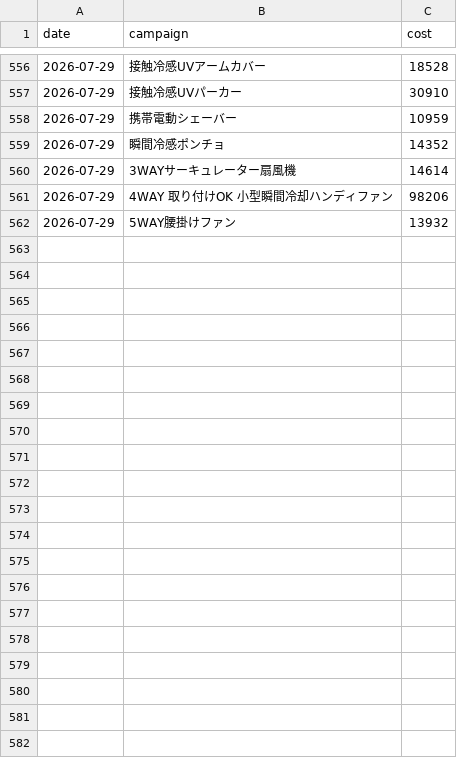
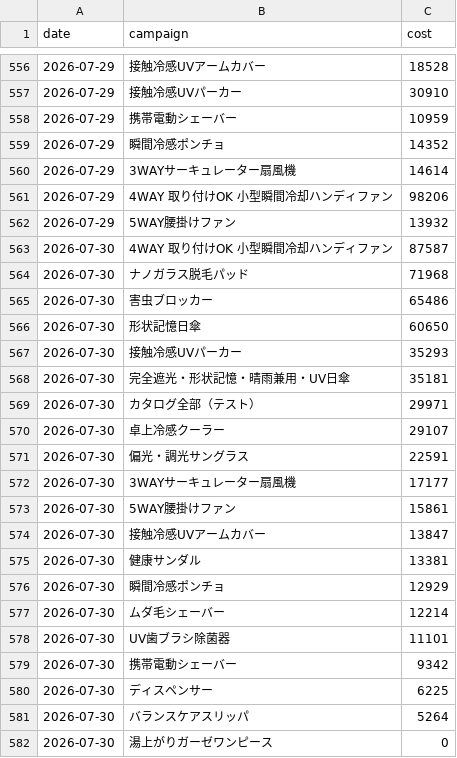
Before and after one commit to finracofficial-cmd/LOOana, a CSV file: data/daily/daily_ad.csv, drawn as a sheet; only a part is shown, gaps mark what is left out; the diff names each change by its address in the sheet, - before the commit and + after, or states it on an @@ line.

```diff
--- a/data/daily/daily_ad.csv
+++ b/data/daily/daily_ad.csv
+row 563: 2026-07-30 | 4WAY 取り付けOK 小型瞬間冷却ハンディファン | 87587
+row 564: 2026-07-30 | ナノガラス脱毛パッド | 71968
+row 565: 2026-07-30 | 害虫ブロッカー | 65486
+row 566: 2026-07-30 | 形状記憶日傘 | 60650
+row 567: 2026-07-30 | 接触冷感UVパーカー | 35293
+row 568: 2026-07-30 | 完全遮光・形状記憶・晴雨兼用・UV日傘 | 35181
+row 569: 2026-07-30 | カタログ全部（テスト） | 29971
+row 570: 2026-07-30 | 卓上冷感クーラー | 29107
+row 571: 2026-07-30 | 偏光・調光サングラス | 22591
+row 572: 2026-07-30 | 3WAYサーキュレーター扇風機 | 17177
+row 573: 2026-07-30 | 5WAY腰掛けファン | 15861
+row 574: 2026-07-30 | 接触冷感UVアームカバー | 13847
+row 575: 2026-07-30 | 健康サンダル | 13381
+row 576: 2026-07-30 | 瞬間冷感ポンチョ | 12929
+row 577: 2026-07-30 | ムダ毛シェーバー | 12214
+row 578: 2026-07-30 | UV歯ブラシ除菌器 | 11101
+row 579: 2026-07-30 | 携帯電動シェーバー | 9342
+row 580: 2026-07-30 | ディスペンサー | 6225
+row 581: 2026-07-30 | バランスケアスリッパ | 5264
+row 582: 2026-07-30 | 湯上がりガーゼワンピース | 0
```
Also changed, not shown: data/budget-snapshots.csv, data/daily/daily_sales.csv, 5 other files.
